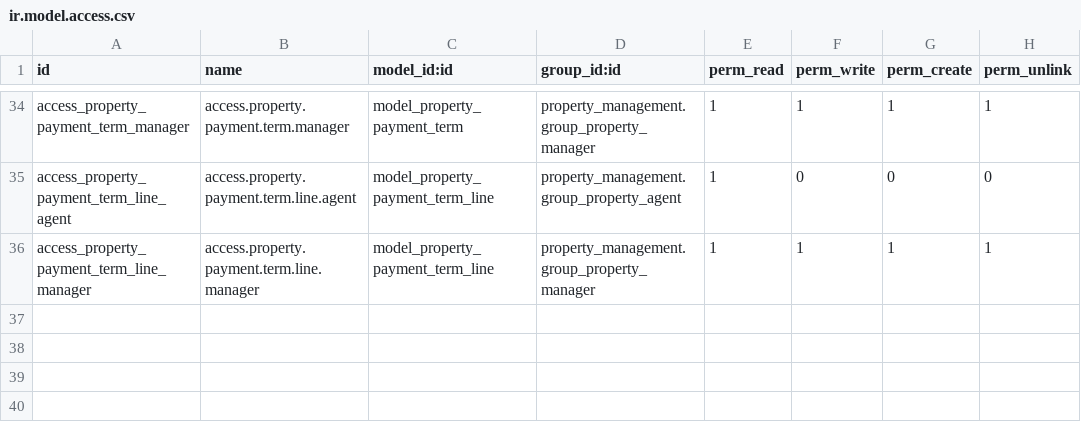
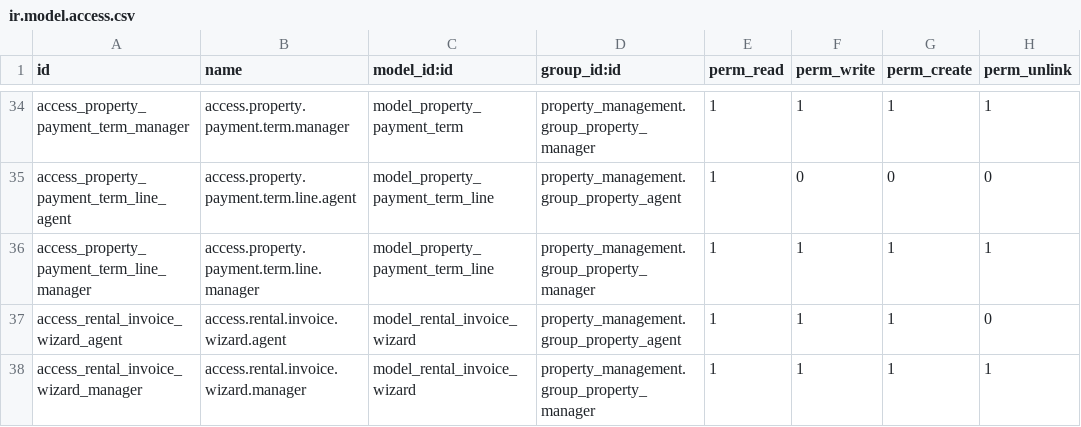
Before and after one commit to yayalAb/greenethiotrading, a CSV file: inv_purchase_sales/property_management/security/ir.model.access.csv, drawn as a sheet; only a part is shown, gaps mark what is left out; the diff names each change by its address in the sheet, - before the commit and + after, or states it on an @@ line.

Commit message:
update property

```diff
--- a/inv_purchase_sales/property_management/security/ir.model.access.csv
+++ b/inv_purchase_sales/property_management/security/ir.model.access.csv
+row 37: access_rental_invoice_wizard_agent | access.rental.invoice.wizard.agent | model_rental_invoice_wizard | property_management.group_property_agent | 1 | 1 | 1 | 0
+row 38: access_rental_invoice_wizard_manager | access.rental.invoice.wizard.manager | model_rental_invoice_wizard | property_management.group_property_manager | 1 | 1 | 1 | 1
```
Also changed, not shown: 6 other files.
